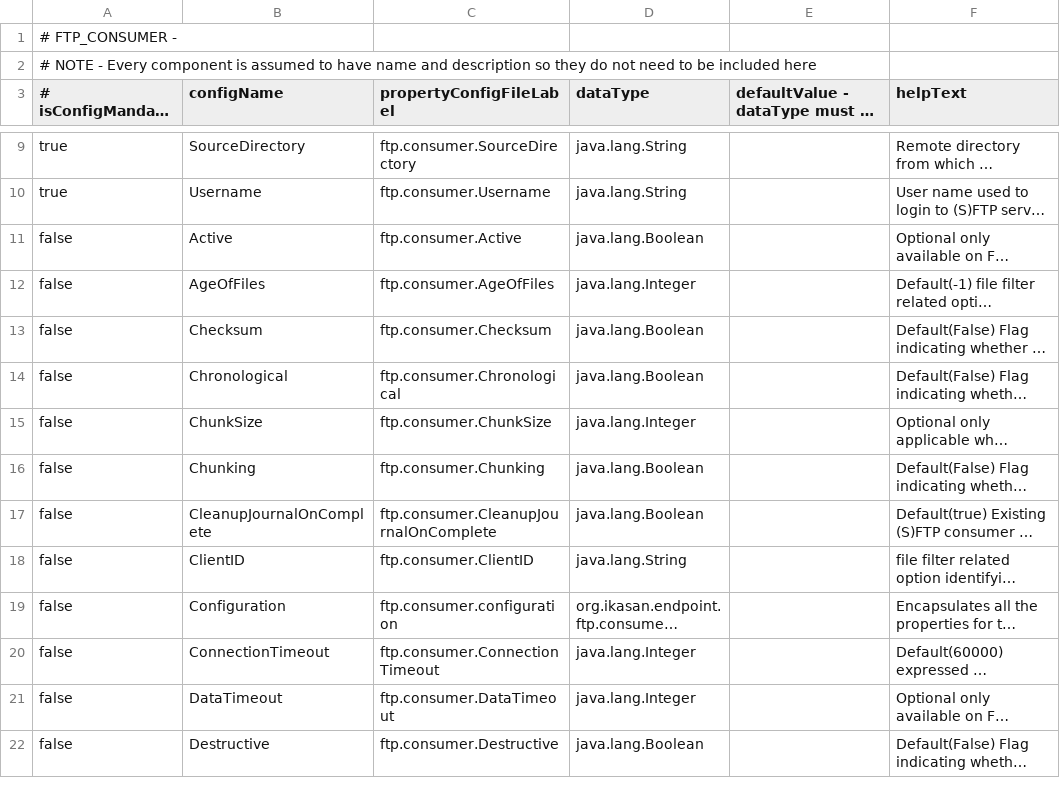
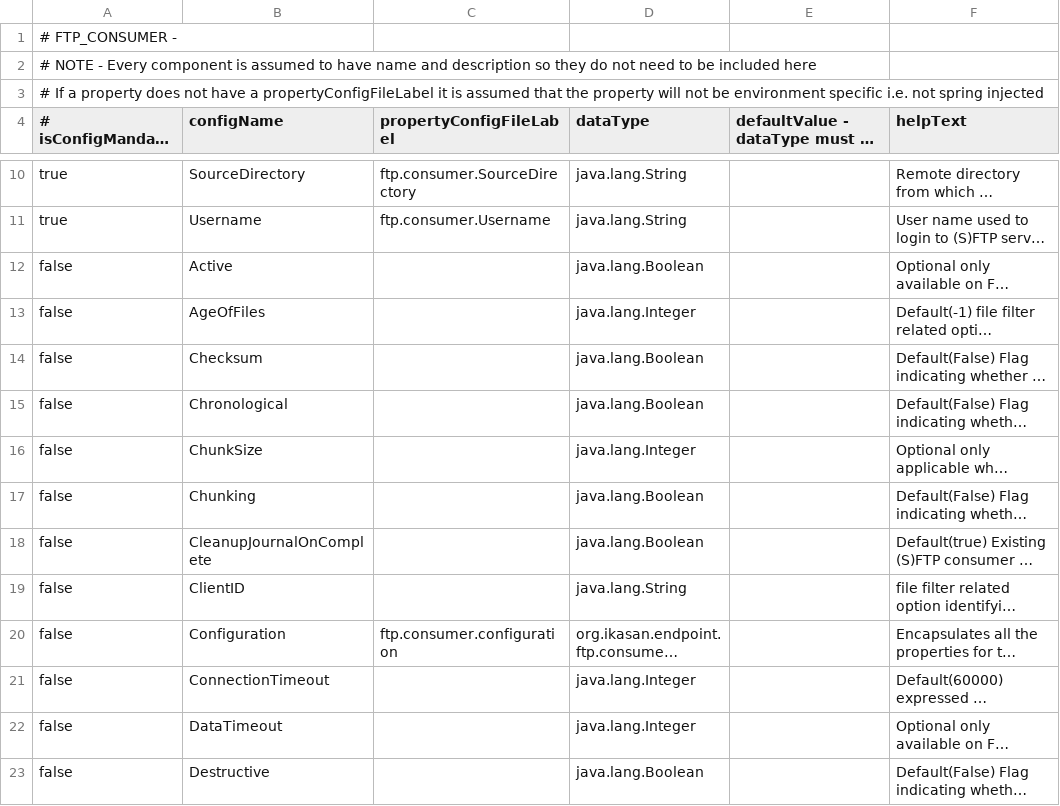
Before and after one commit to ikasanEIP/IkasanStudio, a CSV file: src/main/resources/studio/componentDefinitions/FTP_CONSUMER.csv, drawn as a sheet; only a part is shown, gaps mark what is left out; long unchanged cells end in …; addresses are those after the commit; the diff covers the shown part only; the diff names each change by its address in the sheet, - before the commit and + after, or states it on an @@ line.

Commit message:
Create support for code defined or spring injected properties

```diff
--- a/src/main/resources/studio/componentDefinitions/FTP_CONSUMER.csv
+++ b/src/main/resources/studio/componentDefinitions/FTP_CONSUMER.csv
+row 3: # If a property does not have a propertyConfigFileLabel it is assumed that the property will not be environment specific i.e. not spring injected
-C12 (propertyConfigFileLabel): ftp.consumer.Active
+C12 (propertyConfigFileLabel): (empty)
-C13 (propertyConfigFileLabel): ftp.consumer.AgeOfFiles
+C13 (propertyConfigFileLabel): (empty)
-C14 (propertyConfigFileLabel): ftp.consumer.Checksum
+C14 (propertyConfigFileLabel): (empty)
-C15 (propertyConfigFileLabel): ftp.consumer.Chronological
+C15 (propertyConfigFileLabel): (empty)
-C16 (propertyConfigFileLabel): ftp.consumer.ChunkSize
+C16 (propertyConfigFileLabel): (empty)
-C17 (propertyConfigFileLabel): ftp.consumer.Chunking
+C17 (propertyConfigFileLabel): (empty)
-C18 (propertyConfigFileLabel): ftp.consumer.CleanupJournalOnComplete
+C18 (propertyConfigFileLabel): (empty)
-C19 (propertyConfigFileLabel): ftp.consumer.ClientID
+C19 (propertyConfigFileLabel): (empty)
-C21 (propertyConfigFileLabel): ftp.consumer.ConnectionTimeout
+C21 (propertyConfigFileLabel): (empty)
-C22 (propertyConfigFileLabel): ftp.consumer.DataTimeout
+C22 (propertyConfigFileLabel): (empty)
-C23 (propertyConfigFileLabel): ftp.consumer.Destructive
+C23 (propertyConfigFileLabel): (empty)
```
Also changed, not shown: 16 edited cells elsewhere in this file, src/main/resources/studio/componentDefinitions/CUSTOM_CONVERTER.csv, src/main/resources/studio/componentDefinitions/EVENT_GENERATING_CONSUMER.csv, 13 other files.
